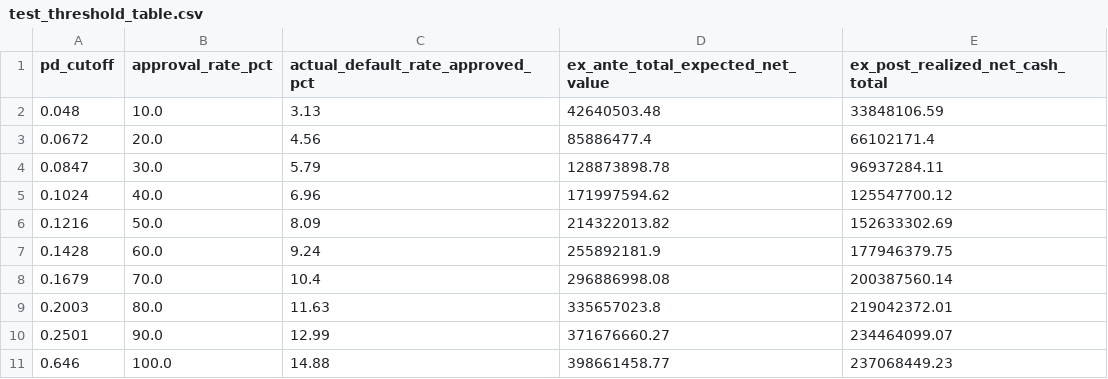
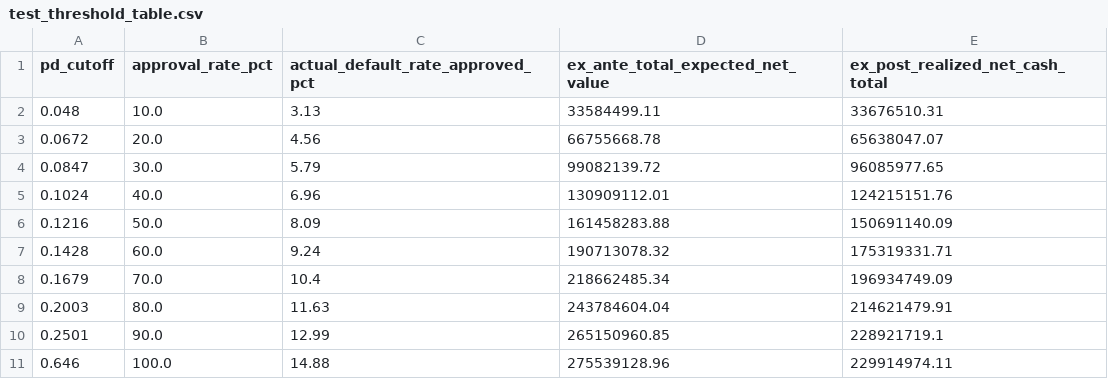
Before and after one commit to Niveditha-04/Credit-Default-Risk-Engine, a CSV file: reports/metrics/test_threshold_table.csv, drawn as a sheet.

```diff
--- a/reports/metrics/test_threshold_table.csv
+++ b/reports/metrics/test_threshold_table.csv
@@ -1,11 +1,11 @@
 pd_cutoff,approval_rate_pct,actual_default_rate_approved_pct,ex_ante_total_expected_net_value,ex_post_realized_net_cash_total
-0.048,10.0,3.13,42640503.48,33848106.59
-0.0672,20.0,4.56,85886477.4,66102171.4
-0.0847,30.0,5.79,128873898.78,96937284.11
-0.1024,40.0,6.96,171997594.62,125547700.12
-0.1216,50.0,8.09,214322013.82,152633302.69
-0.1428,60.0,9.24,255892181.9,177946379.75
-0.1679,70.0,10.4,296886998.08,200387560.14
-0.2003,80.0,11.63,335657023.8,219042372.01
-0.2501,90.0,12.99,371676660.27,234464099.07
-0.646,100.0,14.88,398661458.77,237068449.23
+0.048,10.0,3.13,33584499.11,33676510.31
+0.0672,20.0,4.56,66755668.78,65638047.07
+0.0847,30.0,5.79,99082139.72,96085977.65
+0.1024,40.0,6.96,130909112.01,124215151.76
+0.1216,50.0,8.09,161458283.88,150691140.09
+0.1428,60.0,9.24,190713078.32,175319331.71
+0.1679,70.0,10.4,218662485.34,196934749.09
+0.2003,80.0,11.63,243784604.04,214621479.91
+0.2501,90.0,12.99,265150960.85,228921719.1
+0.646,100.0,14.88,275539128.96,229914974.11
```
Also changed, not shown: reports/metrics/decision_policy_validation_threshold_sweep.csv, reports/metrics/test_economics_at_fixed_cutoff.csv, 12 other files.
